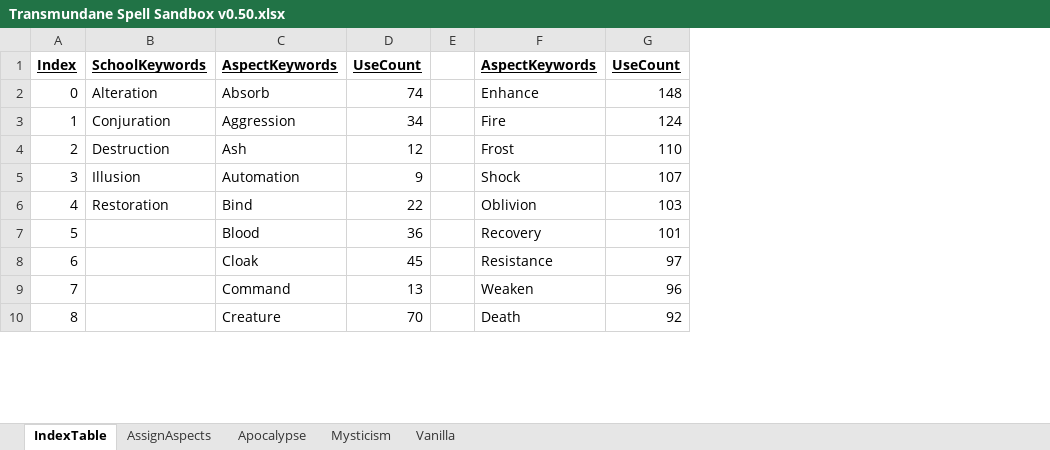
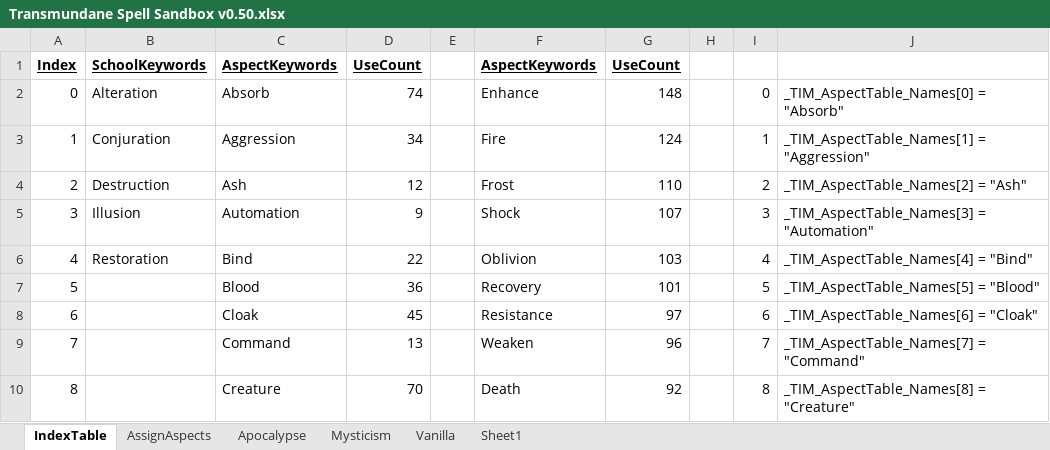
Before and after one commit to Cheshyr/transmundane, an Excel workbook: Source/Transmundane Spell Sandbox v0.50.xlsx, sheet IndexTable, drawn as a sheet; only a part is shown; values as stored, in another font and other column widths than the file's, no borders; the diff names each change by its address in the sheet, - before the commit and + after, or states it on an @@ line.

Commit message:
may 2020 refactor
archtype -> aspect, tome-> workbook, note->manual, store-> atlas, 4th aspect column, cleaner faster code

```diff
--- a/Source/Transmundane Spell Sandbox v0.50.xlsx (sheet IndexTable)
+++ b/Source/Transmundane Spell Sandbox v0.50.xlsx (sheet IndexTable)
+sheet tab: Sheet1
+column H, empty
+column I, rows 2-10: 0 | 1 | 2 | 3 | 4 | 5 | 6 | 7 | 8
+column J, rows 2-10: _TIM_AspectTable_Names[0] = "Absorb" | _TIM_AspectTable_Names[1] = "Aggression" | _TIM_AspectTable_Names[2] = "Ash" | _TIM_AspectTable_Names[3] = "Automation" | _TIM_AspectTable_Names[4] = "Bind" | _TIM_AspectTable_Names[5] = "Blood" | _TIM_AspectTable_Names[6] = "Cloak" | _TIM_AspectTable_Names[7] = "Command" | _TIM_AspectTable_Names[8] = "Creature"
```
Also changed, not shown: 13 other files.
